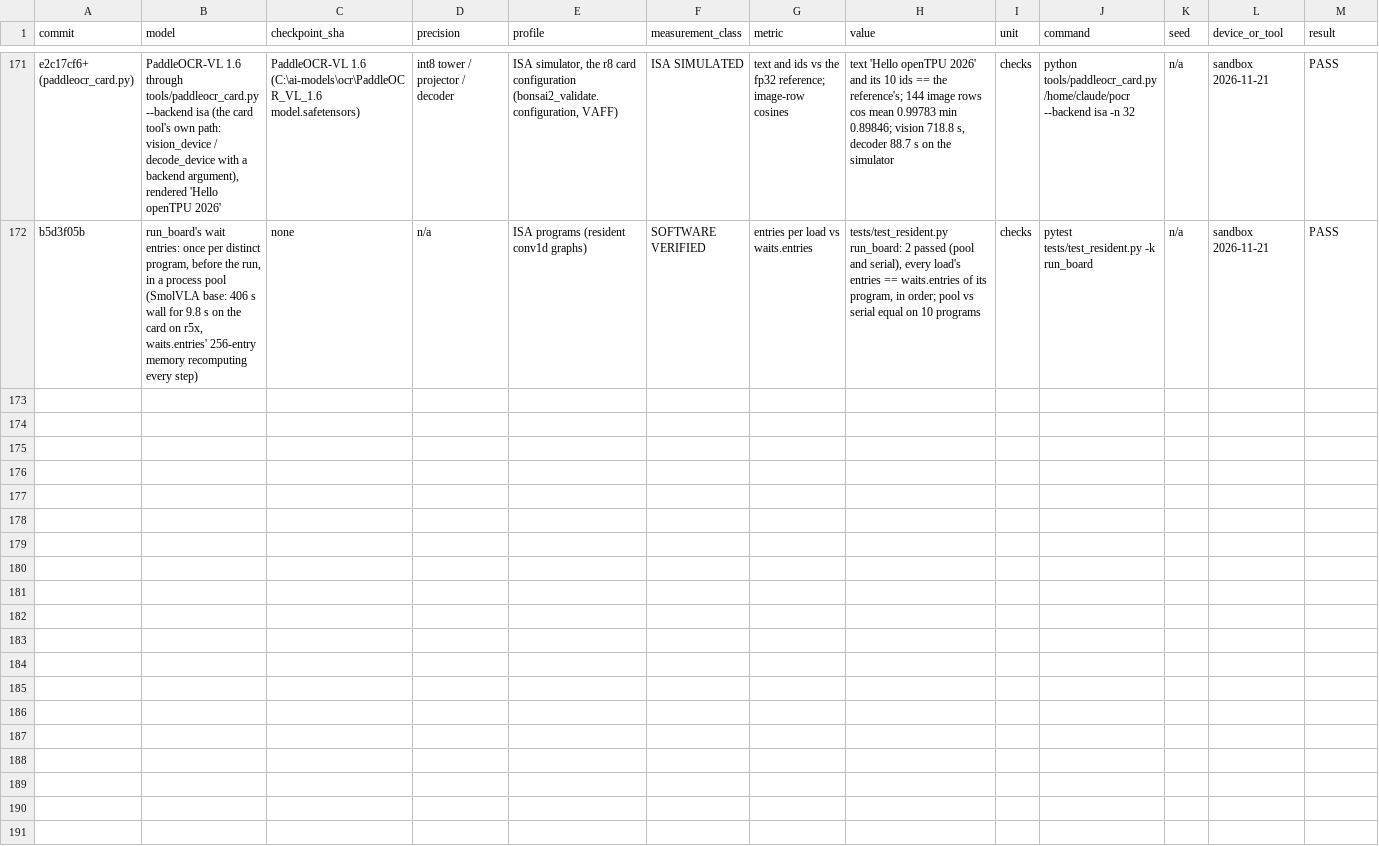
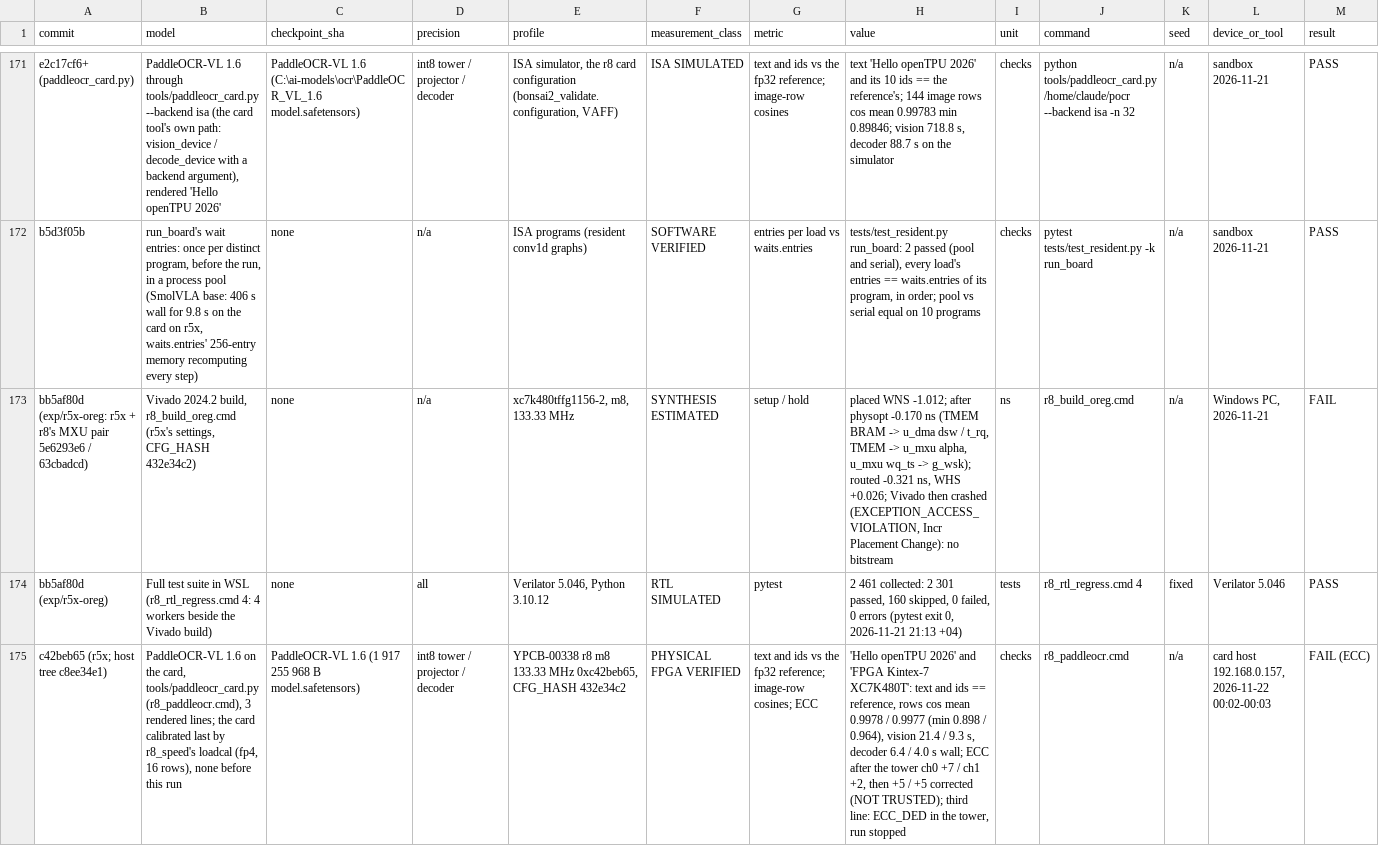
Before and after one commit to MarsWise/openTPU, a CSV file: docs/nextgen/VERIFIED_RESULTS.csv, drawn as a sheet; only a part is shown, gaps mark what is left out; rows hold the shown columns only; the diff covers the shown part only; the diff names each change by its address in the sheet, - before the commit and + after, or states it on an @@ line.

```diff
--- a/docs/nextgen/VERIFIED_RESULTS.csv
+++ b/docs/nextgen/VERIFIED_RESULTS.csv
+row 173: bb5af80d (exp/r5x-oreg: r5x + r8's MXU pair 5e6293e6 / 63cbadcd) | Vivado 2024.2 build, r8_build_oreg.cmd (r5x's settings, CFG_HASH 432e34c2) | none | n/a | xc7k480tffg1156-2, m8, 133.33 MHz | SYNTHESIS ESTIMATED | setup / hold | placed WNS -1.012; after physopt -0.170 ns (TMEM BRAM -> u_dma dsw / t_rq, TMEM -> u_mxu alpha, u_mxu wq_ts -> g_wsk); routed -0.321 ns, WHS +0.026; Vivado then crashed (EXCEPTION_ACCESS_VIOLATION, Incr Placement Change): no bitstream | ns | r8_build_oreg.cmd | n/a | Windows PC, 2026-11-21 | FAIL
+row 174: bb5af80d (exp/r5x-oreg) | Full test suite in WSL (r8_rtl_regress.cmd 4: 4 workers beside the Vivado build) | none | all | Verilator 5.046, Python 3.10.12 | RTL SIMULATED | pytest | 2 461 collected: 2 301 passed, 160 skipped, 0 failed, 0 errors (pytest exit 0, 2026-11-21 21:13 +04) | tests | r8_rtl_regress.cmd 4 | fixed | Verilator 5.046 | PASS
+row 175: c42beb65 (r5x; host tree c8ee34e1) | PaddleOCR-VL 1.6 on the card, tools/paddleocr_card.py (r8_paddleocr.cmd), 3 rendered lines; the card calibrated last by r8_speed's loadcal (fp4, 16 rows), none before this run | PaddleOCR-VL 1.6 (1 917 255 968 B model.safetensors) | int8 tower / projector / decoder | YPCB-00338 r8 m8 133.33 MHz 0xc42beb65, CFG_HASH 432e34c2 | PHYSICAL FPGA VERIFIED | text and ids vs the fp32 reference; image-row cosines; ECC | 'Hello openTPU 2026' and 'FPGA Kintex-7 XC7K480T': text and ids == reference, rows cos mean 0.9978 / 0.9977 (min 0.898 / 0.964), vision 21.4 / 9.3 s, decoder 6.4 / 4.0 s wall; ECC after the tower ch0 +7 / ch1 +2, then +5 / +5 corrected (NOT TRUSTED); third line: ECC_DED in the tower, run stopped | checks | r8_paddleocr.cmd | n/a | card host 192.168.0.157, 2026-11-22 00:02-00:03 | FAIL (ECC)
```
Also changed, not shown: 2 added rows elsewhere in this file, 4 other files.
